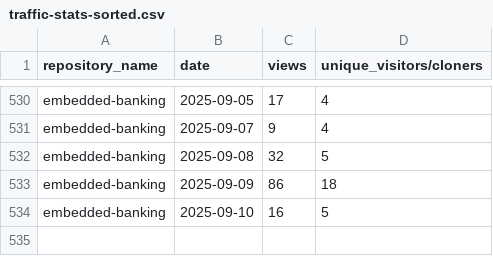
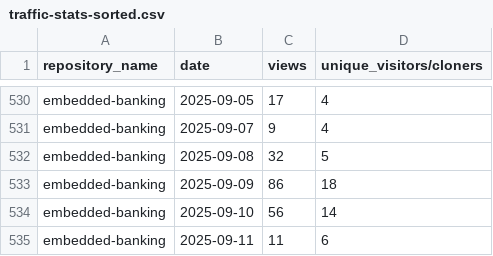
Before and after one commit to jpmorgan-payments/embedded-finance, a CSV file: metrics/traffic-stats-sorted.csv, drawn as a sheet; only a part is shown, gaps mark what is left out.

```diff
--- a/metrics/traffic-stats-sorted.csv
+++ b/metrics/traffic-stats-sorted.csv
@@ -533,2 +533,3 @@ embedded-banking,2025-09-08,32,5
 embedded-banking,2025-09-09,86,18
-embedded-banking,2025-09-10,16,5
+embedded-banking,2025-09-10,56,14
+embedded-banking,2025-09-11,11,6
```
Also changed, not shown: metrics/clone-stats-sorted.csv, metrics/clone-stats.csv, 1 other file.
